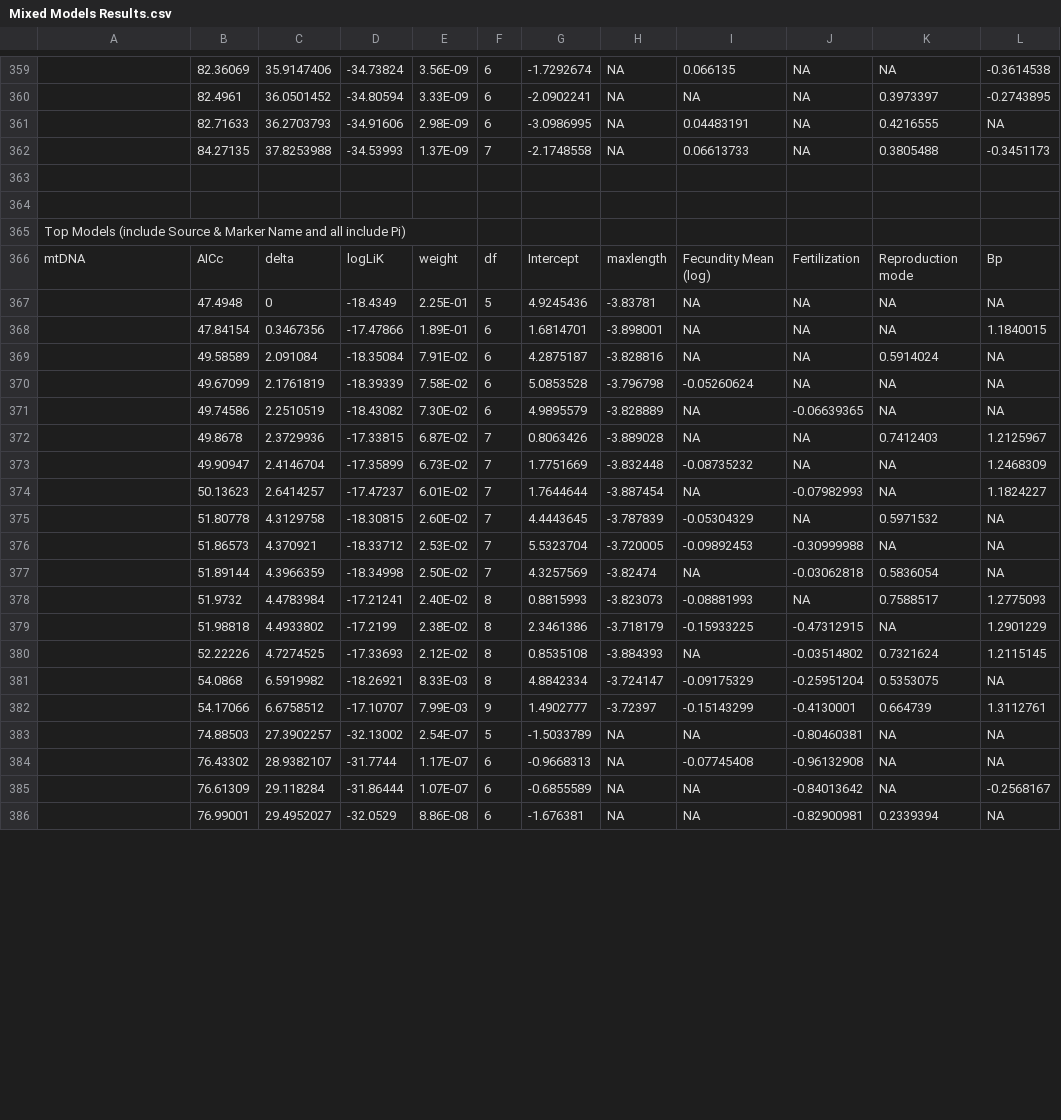
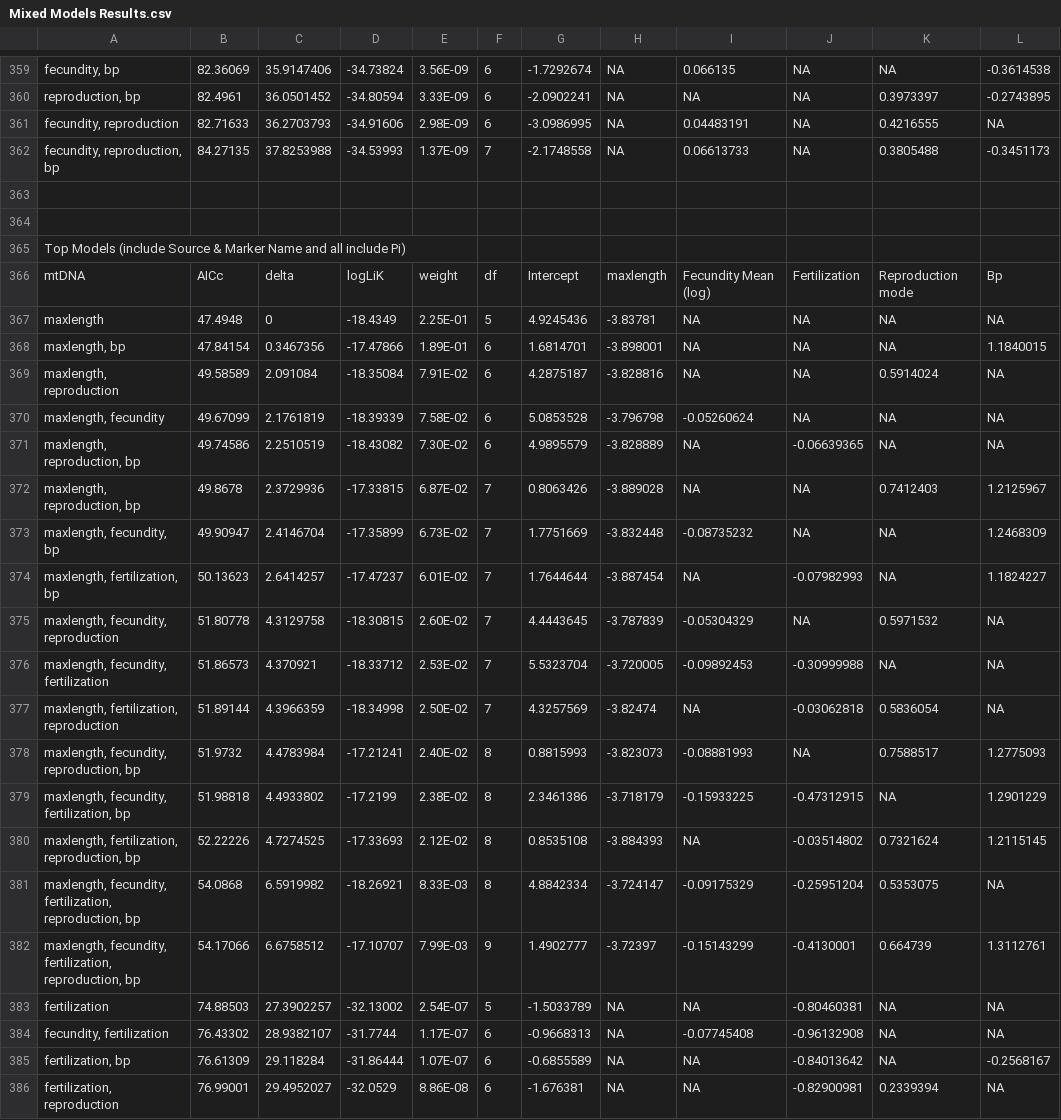
Before and after one commit to pinskylab/life_history_genetic_diversity, a CSV file: Mixed Models Results.csv, drawn as a sheet; only a part is shown, gaps mark what is left out; the diff covers the shown part only; the diff names each change by its address in the sheet, - before the commit and + after, or states it on an @@ line.

```diff
--- a/Mixed Models Results.csv
+++ b/Mixed Models Results.csv
-A359: (empty)
+A359: fecundity, bp
-A360: (empty)
+A360: reproduction, bp
-A361: (empty)
+A361: fecundity, reproduction
-A362: (empty)
+A362: fecundity, reproduction, bp
-A367: (empty)
+A367: maxlength
-A368: (empty)
+A368: maxlength, bp
-A369: (empty)
+A369: maxlength, reproduction
-A370: (empty)
+A370: maxlength, fecundity
-A371:A372: (empty)
+A371:A372: maxlength, reproduction, bp
-A373: (empty)
+A373: maxlength, fecundity, bp
-A374: (empty)
+A374: maxlength, fertilization, bp
-A375: (empty)
+A375: maxlength, fecundity, reproduction
-A376: (empty)
+A376: maxlength, fecundity, fertilization
-A377: (empty)
+A377: maxlength, fertilization, reproduction
-A378: (empty)
+A378: maxlength, fecundity, reproduction, bp
-A379: (empty)
+A379: maxlength, fecundity, fertilization, bp
-A380: (empty)
+A380: maxlength, fertilization, reproduction, bp
-A381:A382: (empty)
+A381:A382: maxlength, fecundity, fertilization, reproduction, bp
-A383: (empty)
+A383: fertilization
-A384: (empty)
+A384: fecundity, fertilization
-A385: (empty)
+A385: fertilization, bp
-A386: (empty)
+A386: fertilization, reproduction
```
Also changed, not shown: 73 edited cells elsewhere in this file, 2 other files.
